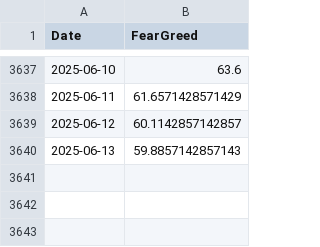
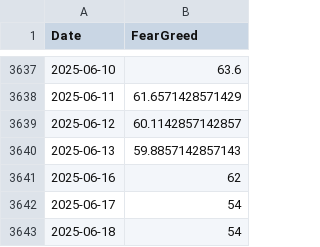
Before and after one commit to NunoMotaRicardo/exploreDatasets, a CSV file: datasets/fearAndGreed.csv, drawn as a sheet; only a part is shown, gaps mark what is left out; the diff names each change by its address in the sheet, - before the commit and + after, or states it on an @@ line.

Commit message:
Add new Fear and Greed index values for June 2025

```diff
--- a/datasets/fearAndGreed.csv
+++ b/datasets/fearAndGreed.csv
+row 3641: 2025-06-16 | 62
+row 3642: 2025-06-17 | 54
+row 3643: 2025-06-18 | 54
```
Also changed, not shown: 1 other file.
